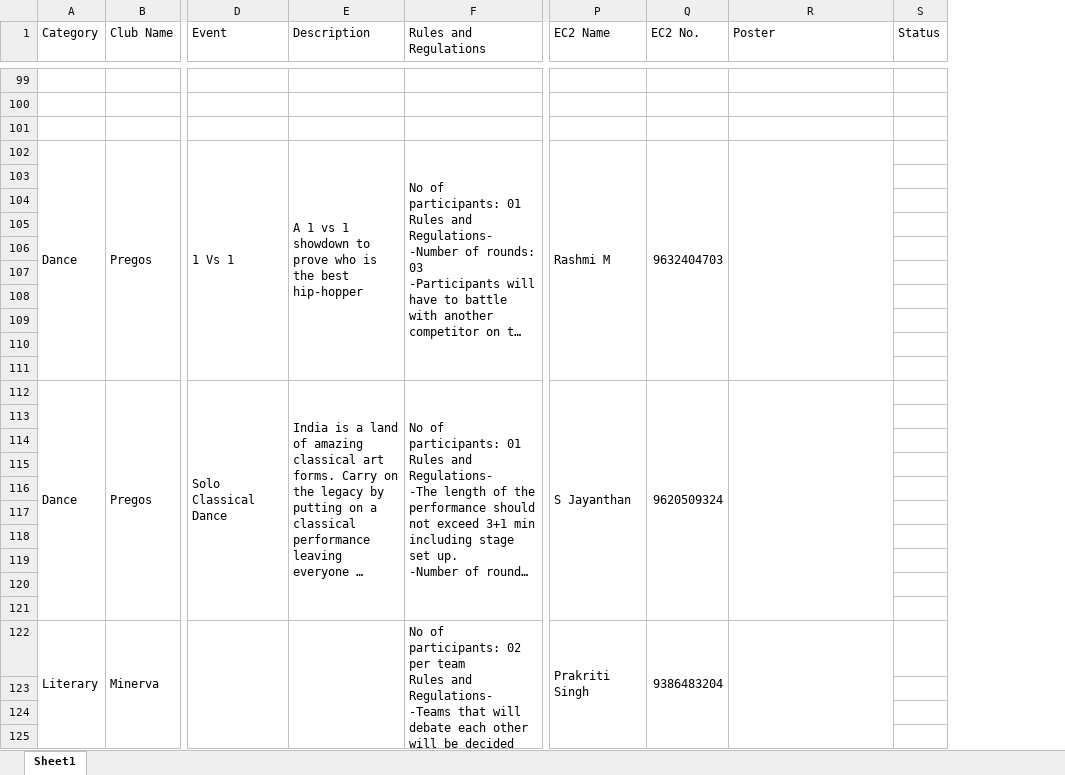
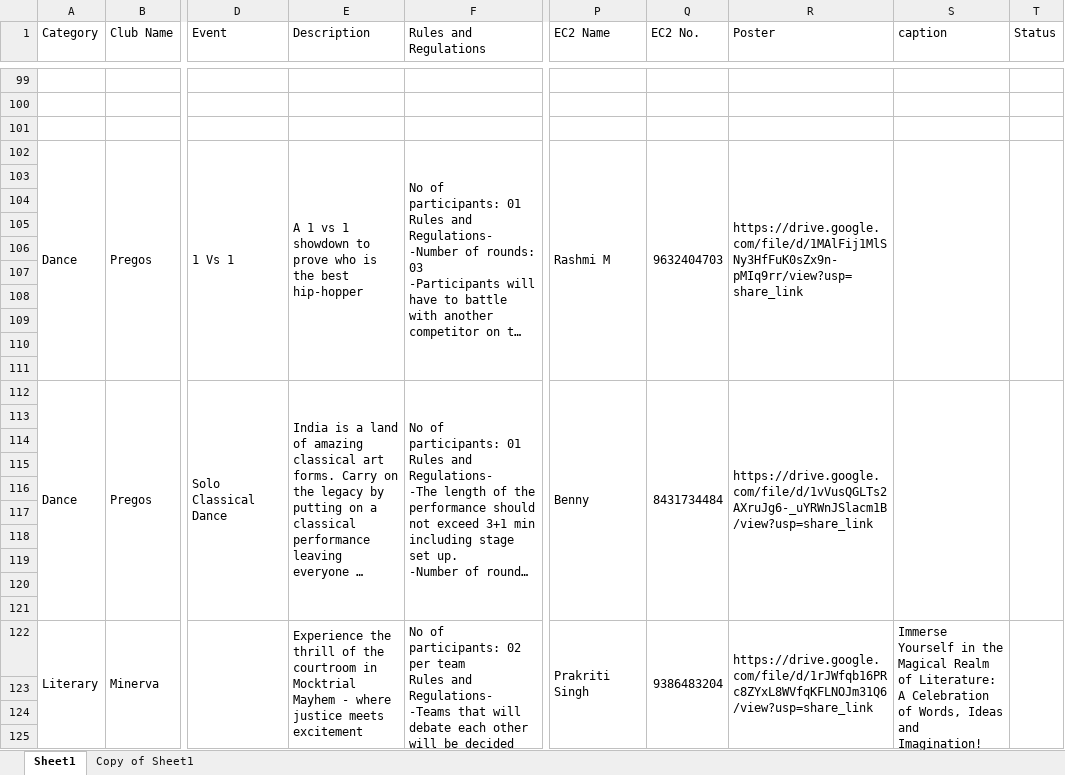
Before and after one commit to dheerajroy/cultura23, an Excel workbook: Copy of Rule Book for designers.xlsx, sheet Sheet1, drawn as a sheet; only a part is shown, gaps mark what is left out; long unchanged cells end in …; values as stored, in another font and other column widths than the file's, no cell formats; charts and pictures not drawn; ↵ is a line break in a cell; the diff covers the shown part only; the diff names each change by its address in the sheet, - before the commit and + after, or states it on an @@ line.

```diff
--- a/Copy of Rule Book for designers.xlsx (sheet Sheet1)
+++ b/Copy of Rule Book for designers.xlsx (sheet Sheet1)
+sheet tab: Copy of Sheet1
+column S (caption), row 122: Immerse Yourself in the Magical Realm of Literature: A Celebration of Words, Ideas and Imagination! ↵ Registration link in bio !
-R102 (Poster): (empty)
+R102 (Poster): https://drive.google.com/file/d/1MAlFij1MlSNy3HfFuK0sZx9n-pMIq9rr/view?usp=share_link
+T102:T111 merged
-P112 (EC2 Name): S Jayanthan
+P112 (EC2 Name): Benny
-Q112 (EC2 No.): 9620509324
+Q112 (EC2 No.): 8431734484
-R112 (Poster): (empty)
+R112 (Poster): https://drive.google.com/file/d/1vVusQGLTs2AXruJg6-_uYRWnJSlacm1B/view?usp=share_link
+T112:T121 merged
-E122 (Description): (empty)
+E122 (Description): Experience the thrill of the courtroom in Mocktrial Mayhem - where justice meets excitement
-R122 (Poster): (empty)
+R122 (Poster): https://drive.google.com/file/d/1rJWfqb16PRc8ZYxL8WVfqKFLNOJm31Q6/view?usp=share_link
+T122:T131 merged
```
Also changed, not shown: 60 added rows, 10 removed rows, 76 edited cells and merged cells elsewhere in this sheet, cell formats, charts or pictures, 31 other files.
